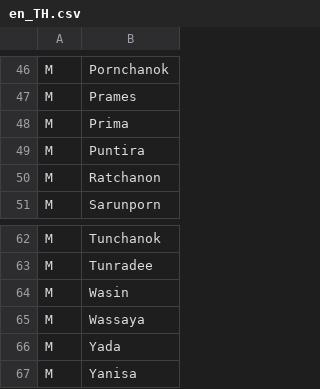
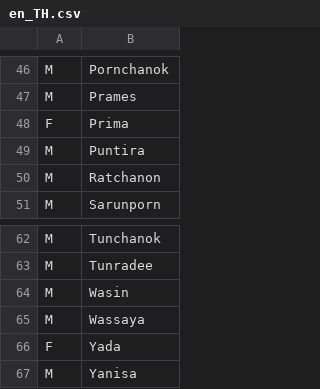
Before and after one commit to lfenzo/Impostor.jl, a CSV file: src/data/identity/firstname/en_TH.csv, drawn as a sheet; only a part is shown, gaps mark what is left out.

```diff
--- a/src/data/identity/firstname/en_TH.csv
+++ b/src/data/identity/firstname/en_TH.csv
@@ -47,3 +47,3 @@ M,Pornchanok
 M,Prames
-M,Prima
+F,Prima
 M,Puntira
@@ -65,3 +65,3 @@ M,Wasin
 M,Wassaya
-M,Yada
+F,Yada
 M,Yanisa
```
Also changed, not shown: src/data/identity/firstname/es_MX.csv, src/data/localization/country/pt_BR.csv, 9 other files.
